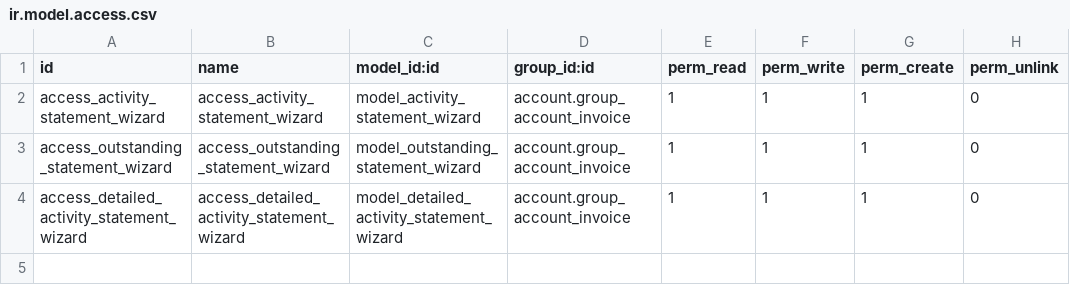
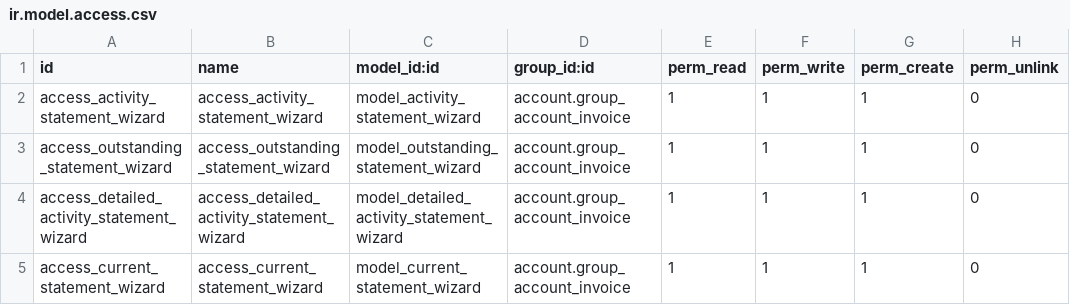
Before and after one commit to Kencove/account-financial-reporting, a CSV file: partner_statement/security/ir.model.access.csv, drawn as a sheet; the diff names each change by its address in the sheet, - before the commit and + after, or states it on an @@ line.

Commit message:
[ADD][14.0] Add Current Statement Report

```diff
--- a/partner_statement/security/ir.model.access.csv
+++ b/partner_statement/security/ir.model.access.csv
+row 5: access_current_statement_wizard | access_current_statement_wizard | model_current_statement_wizard | account.group_account_invoice | 1 | 1 | 1 | 0
```
Also changed, not shown: 14 other files.
